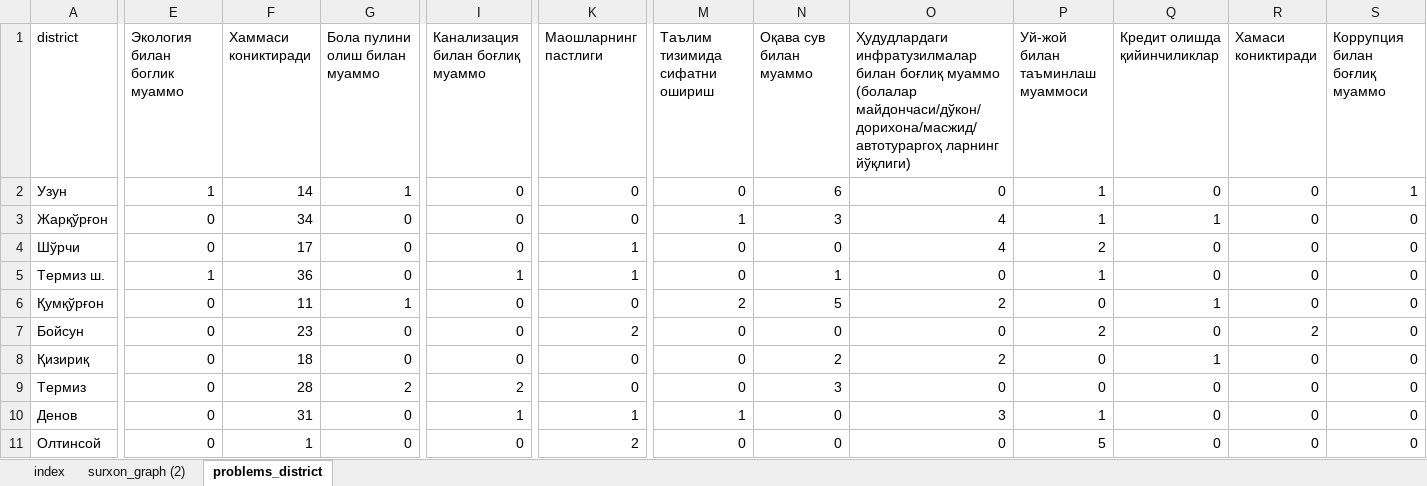
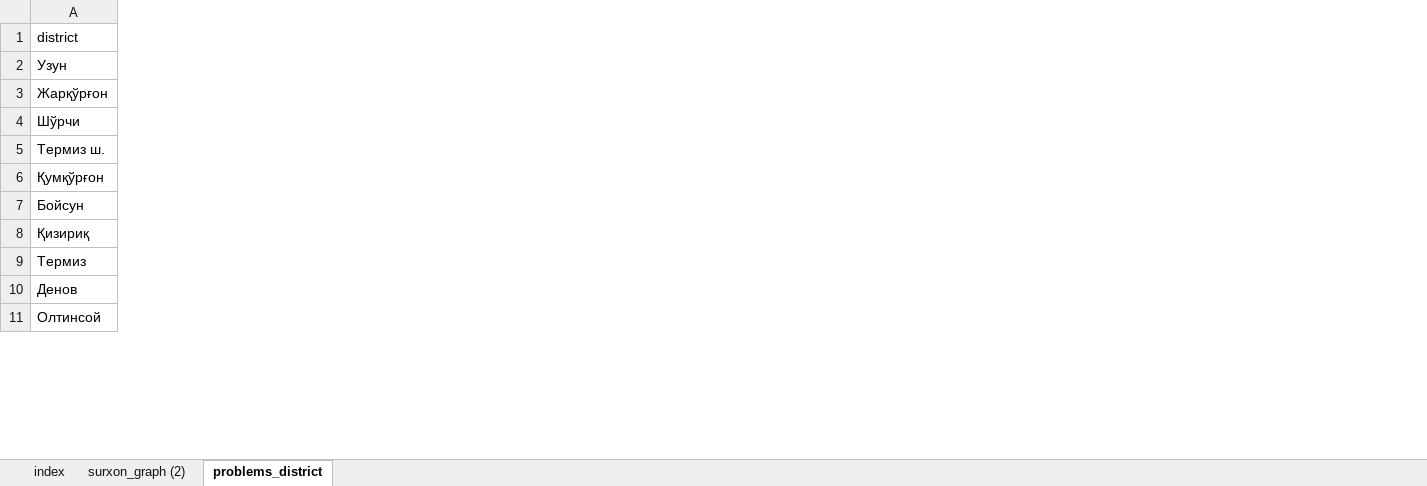
Before and after one commit to Nozimmjon/consumer_sentiment, an Excel workbook: surxondaryo_indeks_2022_07.xlsx, sheet problems_district, drawn as a sheet; only a part is shown, gaps mark what is left out; values as stored, in another font and other column widths than the file's, no borders; the diff covers the shown part only; the diff names each change by its address in the sheet, - before the commit and + after, or states it on an @@ line.

Commit message:
Surxondaryo jadvallar? kodlar

```diff
--- a/surxondaryo_indeks_2022_07.xlsx (sheet problems_district)
+++ b/surxondaryo_indeks_2022_07.xlsx (sheet problems_district)
@@ column E (Экология билан боглик муаммо) hidden, rows 2-11: 1 | 0 | 0 | 1 | 0 | 0 | 0 | 0 | 0 | 0 @@
@@ column F (Хаммаси кониктиради) hidden, rows 2-11: 14 | 34 | 17 | 36 | 11 | 23 | 18 | 28 | 31 | 1 @@
@@ column G (Бола пулини олиш билан муаммо) hidden, rows 2-11: 1 | 0 | 0 | 0 | 1 | 0 | 0 | 2 | 0 | 0 @@
@@ column I (Канализация билан боғлиқ муаммо) hidden, rows 2-11: 0 | 0 | 0 | 1 | 0 | 0 | 0 | 2 | 1 | 0 @@
@@ column K (Маошларнинг пастлиги) hidden, rows 2-11: 0 | 0 | 1 | 1 | 0 | 2 | 0 | 0 | 1 | 2 @@
@@ column M (Таълим тизимида сифатни ошириш) hidden, rows 2-11: 0 | 1 | 0 | 0 | 2 | 0 | 0 | 0 | 1 | 0 @@
@@ column N (Оқава сув билан муаммо) hidden, rows 2-11: 6 | 3 | 0 | 1 | 5 | 0 | 2 | 3 | 0 | 0 @@
@@ column O hidden, rows 1-11: Ҳудудлардаги инфратузилмалар билан боғлиқ муаммо (болалар майдончаси/дўкон/дорихона/масжид/автотураргоҳ ларнинг йўқлиги) | 0 | 4 | 4 | 0 | 2 | 0 | 2 | 0 | 3 | 0 @@
@@ column P (Уй-жой билан таъминлаш муаммоси) hidden, rows 2-11: 1 | 1 | 2 | 1 | 0 | 2 | 0 | 0 | 1 | 5 @@
@@ column Q (Кредит олишда қийинчиликлар) hidden, rows 2-11: 0 | 1 | 0 | 0 | 1 | 0 | 1 | 0 | 0 | 0 @@
@@ column R (Хамаси кониктиради) hidden, rows 2-11: 0 | 0 | 0 | 0 | 0 | 2 | 0 | 0 | 0 | 0 @@
@@ column S (Коррупция билан боғлиқ муаммо) hidden, rows 2-11: 1 | 0 | 0 | 0 | 0 | 0 | 0 | 0 | 0 | 0 @@
```
Also changed, not shown: 11 removed columns elsewhere in this sheet, sheet index, data/surxondaryo_2022_07.xlsx, 6 other files.
